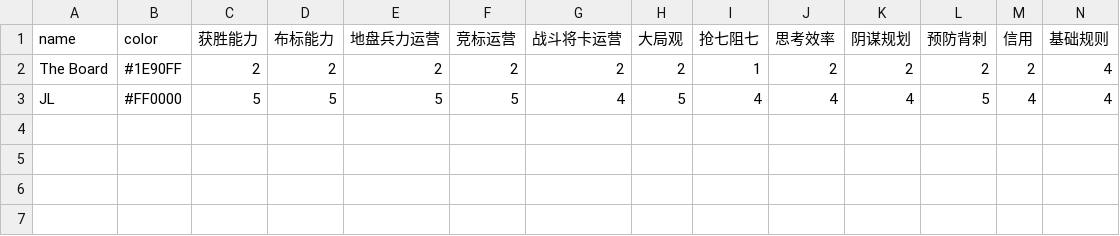
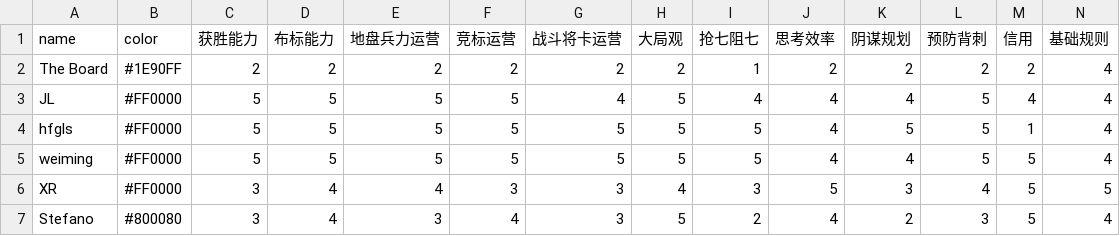
Before and after one commit to ZY2514690181/a-game-of-thrones-the-board-game, a TSV file: data/players.tsv, drawn as a sheet; only a part is shown; rows hold the shown columns only; the diff names each change by its address in the sheet, - before the commit and + after, or states it on an @@ line.

Commit message:
added more player data

```diff
--- a/data/players.tsv
+++ b/data/players.tsv
+row 4: hfgls | #FF0000 | 5 | 5 | 5 | 5 | 5 | 5 | 5 | 4 | 5 | 5 | 1 | 4
+row 5: weiming | #FF0000 | 5 | 5 | 5 | 5 | 5 | 5 | 5 | 4 | 4 | 5 | 5 | 4
+row 6: XR | #FF0000 | 3 | 4 | 4 | 3 | 3 | 4 | 3 | 5 | 3 | 4 | 5 | 5
+row 7: Stefano | #800080 | 3 | 4 | 3 | 4 | 3 | 5 | 2 | 4 | 2 | 3 | 5 | 4
```
